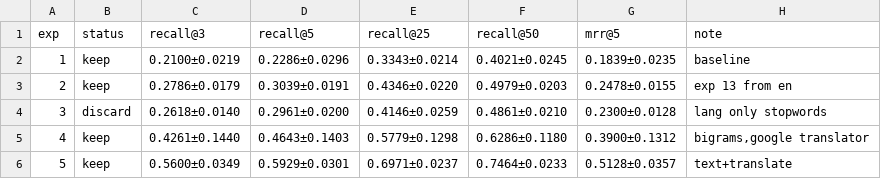
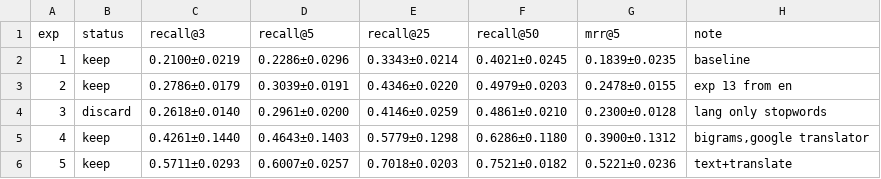
Before and after one commit to mattiaskvist/check-that-clef-2026, a TSV file: manual_research/research_results_fr.tsv, drawn as a sheet.

```diff
--- a/manual_research/research_results_fr.tsv
+++ b/manual_research/research_results_fr.tsv
@@ -5,2 +5,2 @@ exp	status	recall@3	recall@5	recall@25	recall@50	mrr@5	note
 4	keep	0.4261±0.1440	0.4643±0.1403	0.5779±0.1298	0.6286±0.1180	0.3900±0.1312	bigrams,google translator
-5	keep	0.5600±0.0349	0.5929±0.0301	0.6971±0.0237	0.7464±0.0233	0.5128±0.0357	text+translate
+5	keep	0.5711±0.0293	0.6007±0.0257	0.7018±0.0203	0.7521±0.0182	0.5221±0.0236	text+translate
```
Also changed, not shown: manual_research/research_results_de.tsv.
